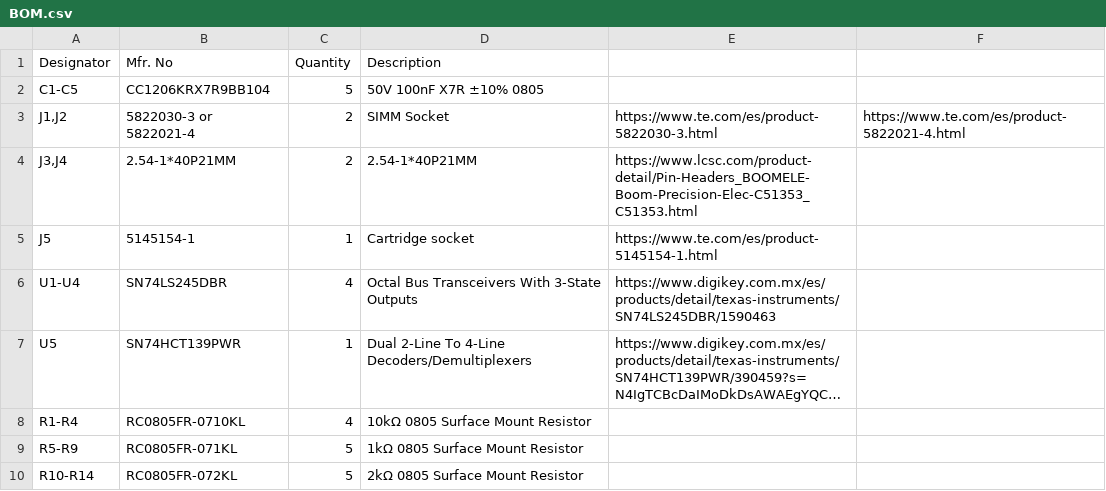
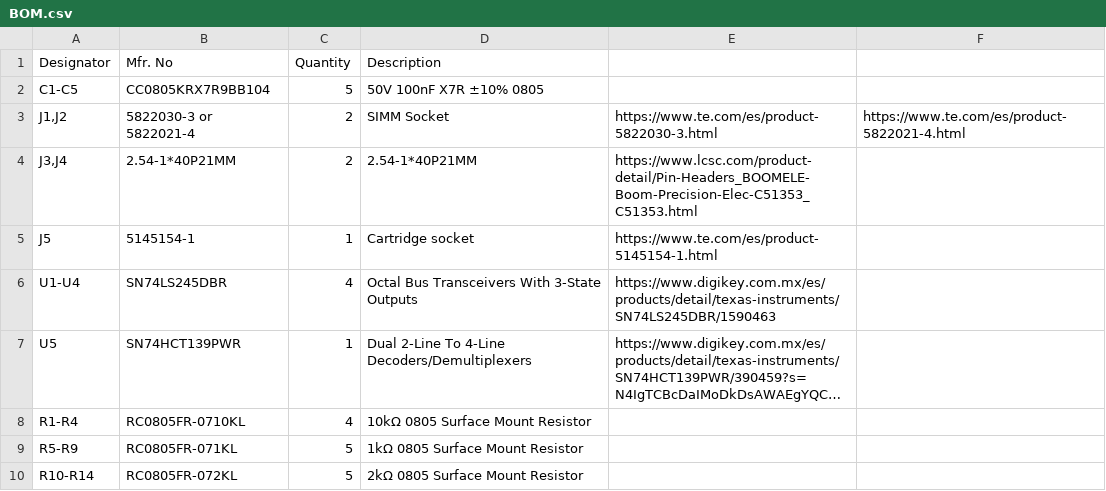
Before and after one commit to iancourt/CPS3-OSCR-Adapter, a CSV file: BOM.csv, drawn as a sheet; long unchanged cells end in ….

Commit message:
fix BOM

```diff
--- a/BOM.csv
+++ b/BOM.csv
@@ -1,3 +1,3 @@
 Designator,Mfr. No,Quantity,Description,,
-C1-C5,CC1206KRX7R9BB104,5,50V 100nF X7R ±10% 0805,,
+C1-C5,CC0805KRX7R9BB104,5,50V 100nF X7R ±10% 0805,,
 "J1,J2",5822030-3 or 5822021-4,2,SIMM Socket,https://www.te.com/es/product-5822030-3.html,https://www.te.com/es/product-5822021-4.html
```
